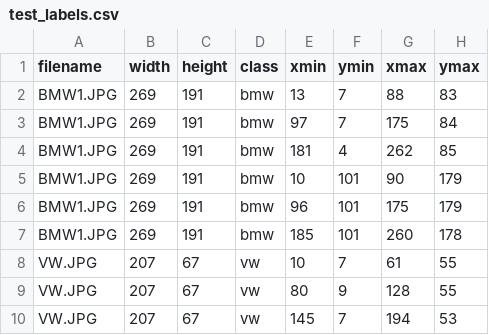
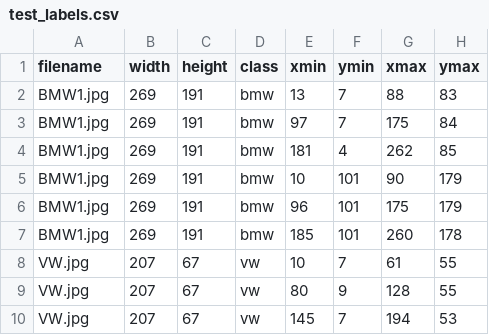
Before and after one commit to sumitchohan/object_detection, a CSV file: data/test_labels.csv, drawn as a sheet.

```diff
--- a/data/test_labels.csv
+++ b/data/test_labels.csv
@@ -1,10 +1,10 @@
 filename,width,height,class,xmin,ymin,xmax,ymax
-BMW1.JPG,269,191,bmw,13,7,88,83
-BMW1.JPG,269,191,bmw,97,7,175,84
-BMW1.JPG,269,191,bmw,181,4,262,85
-BMW1.JPG,269,191,bmw,10,101,90,179
-BMW1.JPG,269,191,bmw,96,101,175,179
-BMW1.JPG,269,191,bmw,185,101,260,178
-VW.JPG,207,67,vw,10,7,61,55
-VW.JPG,207,67,vw,80,9,128,55
-VW.JPG,207,67,vw,145,7,194,53
+BMW1.jpg,269,191,bmw,13,7,88,83
+BMW1.jpg,269,191,bmw,97,7,175,84
+BMW1.jpg,269,191,bmw,181,4,262,85
+BMW1.jpg,269,191,bmw,10,101,90,179
+BMW1.jpg,269,191,bmw,96,101,175,179
+BMW1.jpg,269,191,bmw,185,101,260,178
+VW.jpg,207,67,vw,10,7,61,55
+VW.jpg,207,67,vw,80,9,128,55
+VW.jpg,207,67,vw,145,7,194,53
```
Also changed, not shown: data/train_labels.csv.
